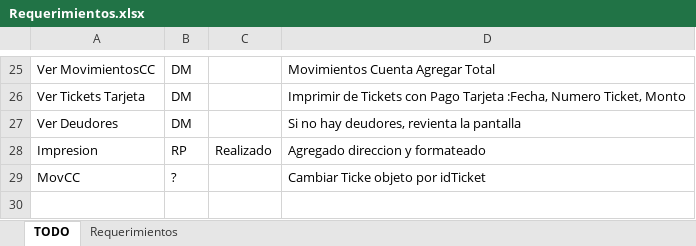
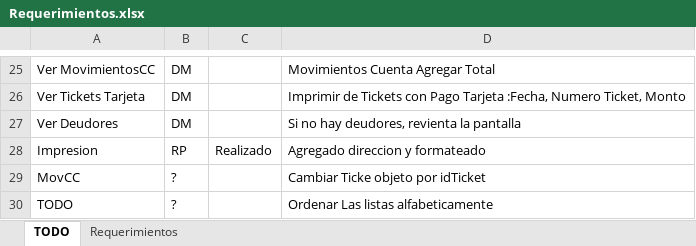
Before and after one commit to Moreh89/EstacionamientoGIT, an Excel workbook: Estacionamiento-Server/Requerimientos.xlsx, sheet TODO, drawn as a sheet; only a part is shown, gaps mark what is left out; values as stored, in another font and other column widths than the file's, no borders; the diff names each change by its address in the sheet, - before the commit and + after, or states it on an @@ line.

```diff
--- a/Estacionamiento-Server/Requerimientos.xlsx (sheet TODO)
+++ b/Estacionamiento-Server/Requerimientos.xlsx (sheet TODO)
+row 30: TODO | ? |  | Ordenar Las listas alfabeticamente
```
